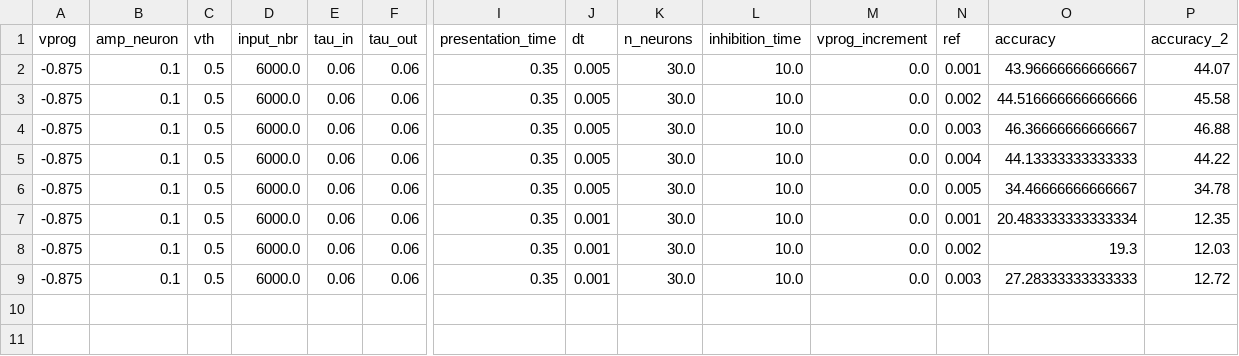
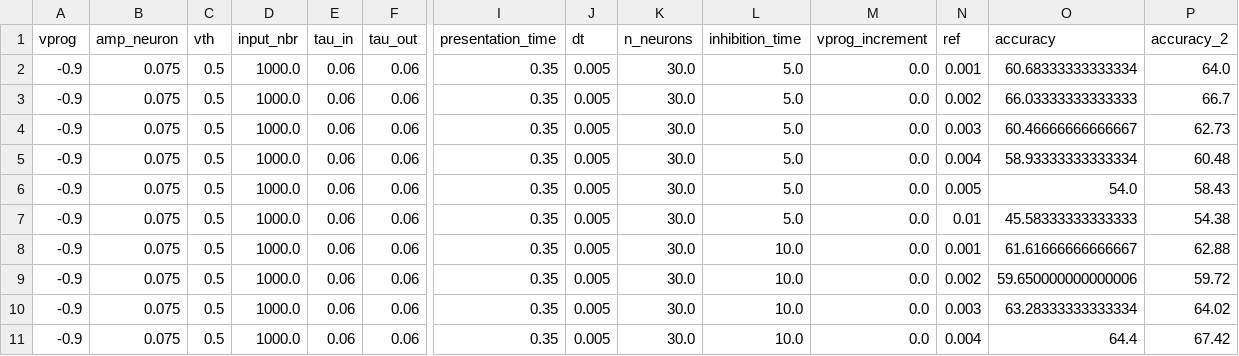
Before and after one commit to nikhil-garg/VDSP_ocl, a CSV file: log_dir/accuracy_log_5.csv, drawn as a sheet; only a part is shown, gaps mark what is left out; addresses are those after the commit; rows hold the shown columns only; the diff names each change by its address in the sheet, - before the commit and + after, or states it on an @@ line.

```diff
--- a/log_dir/accuracy_log_5.csv
+++ b/log_dir/accuracy_log_5.csv
-A2:A6 (vprog): -0.875
+A2:A6 (vprog): -0.9
-B2:B6 (amp_neuron): 0.1
+B2:B6 (amp_neuron): 0.075
-D2:D6 (input_nbr): 6000.0
+D2:D6 (input_nbr): 1000.0
-L2:L6 (inhibition_time): 10.0
+L2:L6 (inhibition_time): 5.0
-O2 (accuracy): 43.96666666666667
+O2 (accuracy): 60.68333333333334
-P2 (accuracy_2): 44.07
+P2 (accuracy_2): 64.0
-O3 (accuracy): 44.516666666666666
+O3 (accuracy): 66.03333333333333
-P3 (accuracy_2): 45.58
+P3 (accuracy_2): 66.7
-O4 (accuracy): 46.36666666666667
+O4 (accuracy): 60.46666666666667
-P4 (accuracy_2): 46.88
+P4 (accuracy_2): 62.73
-O5 (accuracy): 44.13333333333333
+O5 (accuracy): 58.93333333333334
-P5 (accuracy_2): 44.22
+P5 (accuracy_2): 60.48
-O6 (accuracy): 34.46666666666667
+O6 (accuracy): 54.0
-P6 (accuracy_2): 34.78
+P6 (accuracy_2): 58.43
+row 7: -0.9 | 0.075 | 0.5 | 1000.0 | 0.06 | 0.06 | 0.35 | 0.005 | 30.0 | 5.0 | 0.0 | 0.01 | 45.58333333333333 | 54.38
-A8:A10 (vprog): -0.875
+A8:A10 (vprog): -0.9
-B8:B10 (amp_neuron): 0.1
+B8:B10 (amp_neuron): 0.075
-D8:D10 (input_nbr): 6000.0
+D8:D10 (input_nbr): 1000.0
-J8:J10 (dt): 0.001
+J8:J10 (dt): 0.005
-O8 (accuracy): 20.483333333333334
+O8 (accuracy): 61.61666666666667
-P8 (accuracy_2): 12.35
+P8 (accuracy_2): 62.88
-O9 (accuracy): 19.3
+O9 (accuracy): 59.650000000000006
-P9 (accuracy_2): 12.03
+P9 (accuracy_2): 59.72
-O10 (accuracy): 27.28333333333333
+O10 (accuracy): 63.28333333333334
-P10 (accuracy_2): 12.72
+P10 (accuracy_2): 64.02
+row 11: -0.9 | 0.075 | 0.5 | 1000.0 | 0.06 | 0.06 | 0.35 | 0.005 | 30.0 | 10.0 | 0.0 | 0.004 | 64.4 | 67.42
```
Also changed, not shown: 15 other files.
